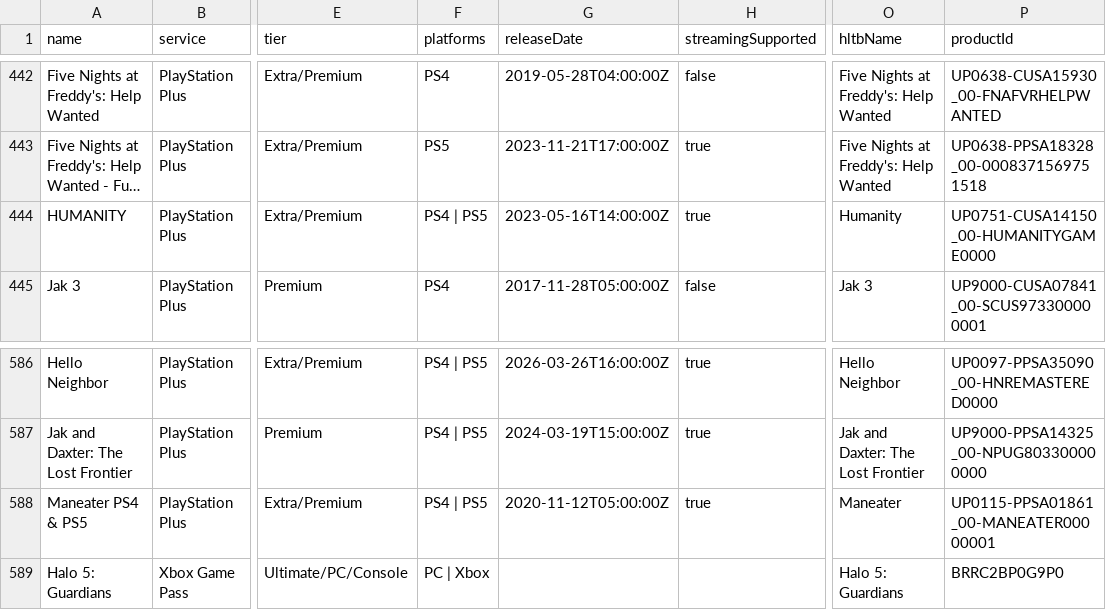
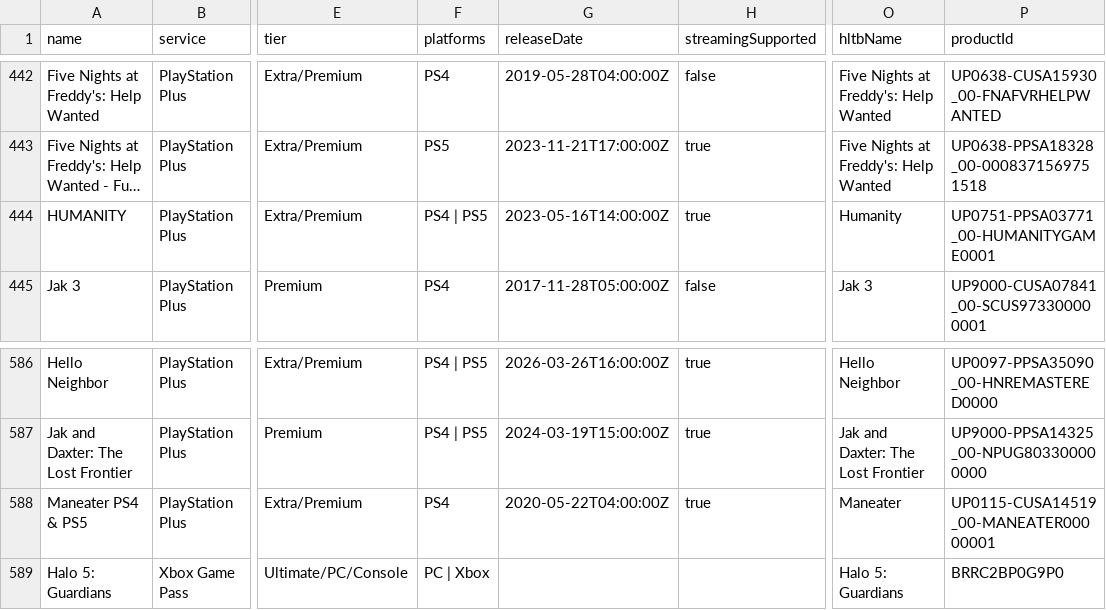
Before and after one commit to Xatpy/HowLongToBeatGamePass, a CSV file: data/list.csv, drawn as a sheet; only a part is shown, gaps mark what is left out; long unchanged cells end in …; the diff names each change by its address in the sheet, - before the commit and + after, or states it on an @@ line.

```diff
--- a/data/list.csv
+++ b/data/list.csv
-P444 (productId): UP0751-CUSA14150_00-HUMANITYGAME0000
+P444 (productId): UP0751-PPSA03771_00-HUMANITYGAME0001
-F588 (platforms): PS4 | PS5
+F588 (platforms): PS4
-G588 (releaseDate): 2020-11-12T05:00:00Z
+G588 (releaseDate): 2020-05-22T04:00:00Z
-P588 (productId): UP0115-PPSA01861_00-MANEATER00000001
+P588 (productId): UP0115-CUSA14519_00-MANEATER00000001
```
Also changed, not shown: 3 other files.
